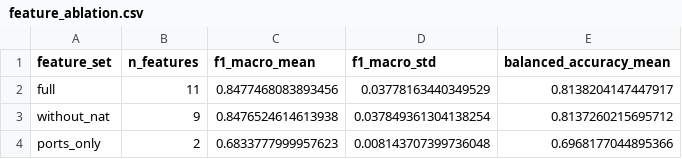
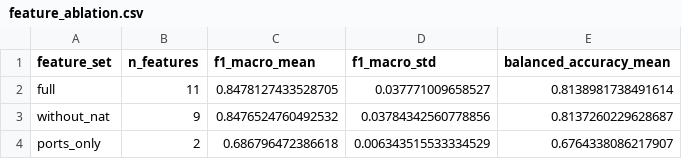
Before and after one commit to RSD-022/Firewall-Traffic-Analyzer, a CSV file: reports/feature_ablation.csv, drawn as a sheet.

```diff
--- a/reports/feature_ablation.csv
+++ b/reports/feature_ablation.csv
@@ -1,4 +1,4 @@
 feature_set,n_features,f1_macro_mean,f1_macro_std,balanced_accuracy_mean
-full,11,0.8477468083893456,0.03778163440349529,0.8138204147447917
-without_nat,9,0.8476524614613938,0.037849361304138254,0.8137260215695712
-ports_only,2,0.6833777999957623,0.008143707399736048,0.6968177044895366
+full,11,0.8478127433528705,0.037771009658527,0.8138981738491614
+without_nat,9,0.8476524760492532,0.03784342560778856,0.8137260229628687
+ports_only,2,0.686796472386618,0.006343515533334529,0.6764338086217907
```
Also changed, not shown: reports/model_comparison.csv, 4 other files.
